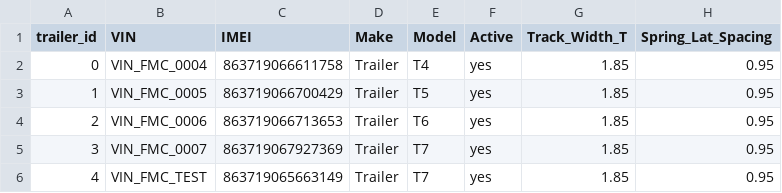
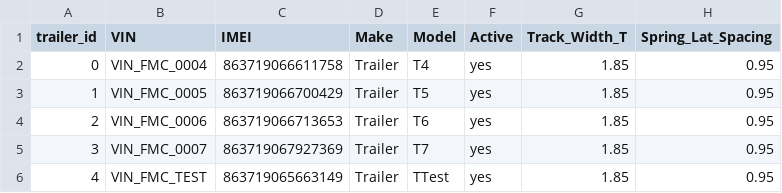
Before and after one commit to AcciaioLab/SOFA-Demo, a CSV file: data/Trailer_Parameters.csv, drawn as a sheet; only a part is shown; the diff names each change by its address in the sheet, - before the commit and + after, or states it on an @@ line.

```diff
--- a/data/Trailer_Parameters.csv
+++ b/data/Trailer_Parameters.csv
-E6 (Model): T7
+E6 (Model): TTest
```
Also changed, not shown: demo/data/testdata.csv, 2 other files.
